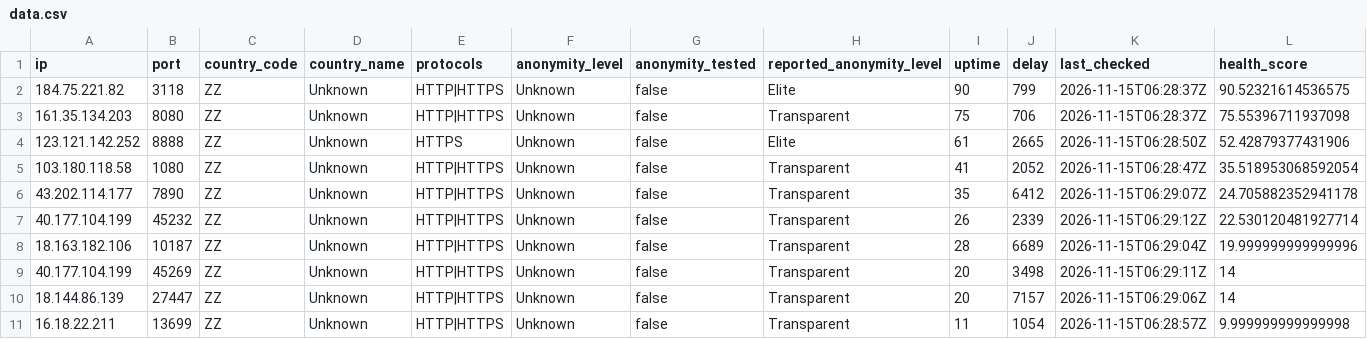
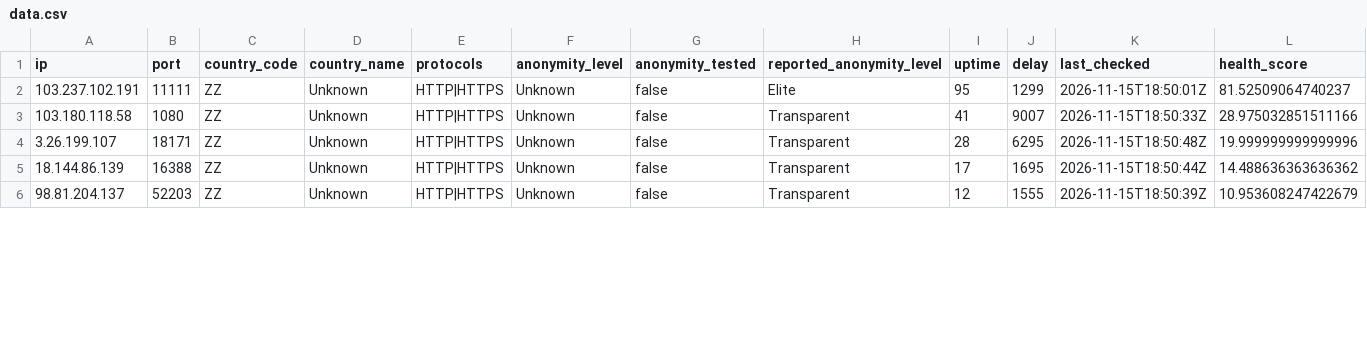
Before and after one commit to webunblocker/free-proxy-list, a CSV file: proxies/protocols/https/data.csv, drawn as a sheet; only a part is shown; the diff covers the shown part only.

```diff
--- a/proxies/protocols/https/data.csv
+++ b/proxies/protocols/https/data.csv
@@ -1,11 +1,6 @@
 ip,port,country_code,country_name,protocols,anonymity_level,anonymity_tested,reported_anonymity_level,uptime,delay,last_checked,health_score
-"184.75.221.82","3118","ZZ","Unknown","HTTP|HTTPS","Unknown","false","Elite","90","799","2026-11-15T06:28:37Z","90.52321614536575"
-"161.35.134.203","8080","ZZ","Unknown","HTTP|HTTPS","Unknown","false","Transparent","75","706","2026-11-15T06:28:37Z","75.55396711937098"
-"123.121.142.252","8888","ZZ","Unknown","HTTPS","Unknown","false","Elite","61","2665","2026-11-15T06:28:50Z","52.42879377431906"
-"103.180.118.58","1080","ZZ","Unknown","HTTP|HTTPS","Unknown","false","Transparent","41","2052","2026-11-15T06:28:47Z","35.518953068592054"
-"43.202.114.177","7890","ZZ","Unknown","HTTP|HTTPS","Unknown","false","Transparent","35","6412","2026-11-15T06:29:07Z","24.705882352941178"
-"40.177.104.199","45232","ZZ","Unknown","HTTP|HTTPS","Unknown","false","Transparent","26","2339","2026-11-15T06:29:12Z","22.530120481927714"
-"18.163.182.106","10187","ZZ","Unknown","HTTP|HTTPS","Unknown","false","Transparent","28","6689","2026-11-15T06:29:04Z","19.999999999999996"
-"40.177.104.199","45269","ZZ","Unknown","HTTP|HTTPS","Unknown","false","Transparent","20","3498","2026-11-15T06:29:11Z","14"
-"18.144.86.139","27447","ZZ","Unknown","HTTP|HTTPS","Unknown","false","Transparent","20","7157","2026-11-15T06:29:06Z","14"
-"16.18.22.211","13699","ZZ","Unknown","HTTP|HTTPS","Unknown","false","Transparent","11","1054","2026-11-15T06:28:57Z","9.999999999999998"
+"103.237.102.191","11111","ZZ","Unknown","HTTP|HTTPS","Unknown","false","Elite","95","1299","2026-11-15T18:50:01Z","81.52509064740237"
+"103.180.118.58","1080","ZZ","Unknown","HTTP|HTTPS","Unknown","false","Transparent","41","9007","2026-11-15T18:50:33Z","28.975032851511166"
+"3.26.199.107","18171","ZZ","Unknown","HTTP|HTTPS","Unknown","false","Transparent","28","6295","2026-11-15T18:50:48Z","19.999999999999996"
+"18.144.86.139","16388","ZZ","Unknown","HTTP|HTTPS","Unknown","false","Transparent","17","1695","2026-11-15T18:50:44Z","14.488636363636362"
+"98.81.204.137","52203","ZZ","Unknown","HTTP|HTTPS","Unknown","false","Transparent","12","1555","2026-11-15T18:50:39Z","10.953608247422679"
```
Also changed, not shown: 2 added rows and 16 edited cells elsewhere in this file, proxies/protocols/http/data.csv, proxies/protocols/socks4/data.csv, 26 other files.
